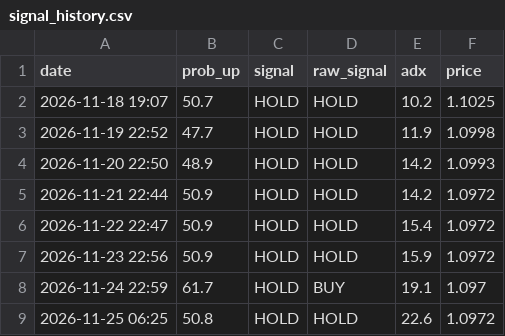
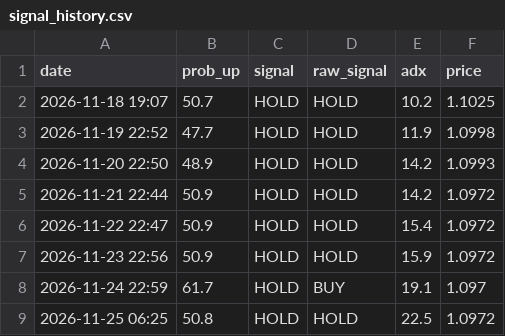
Before and after one commit to britsnico-commits/fxbot, a CSV file: results/signal_history.csv, drawn as a sheet.

```diff
--- a/results/signal_history.csv
+++ b/results/signal_history.csv
@@ -8,2 +8,2 @@ date,prob_up,signal,raw_signal,adx,price
 2026-11-24 22:59,61.7,HOLD,BUY,19.1,1.097
-2026-11-25 06:25,50.8,HOLD,HOLD,22.6,1.0972
+2026-11-25 06:25,50.8,HOLD,HOLD,22.5,1.0972
```
Also changed, not shown: results/predictions.csv, results/today_signal.csv.
